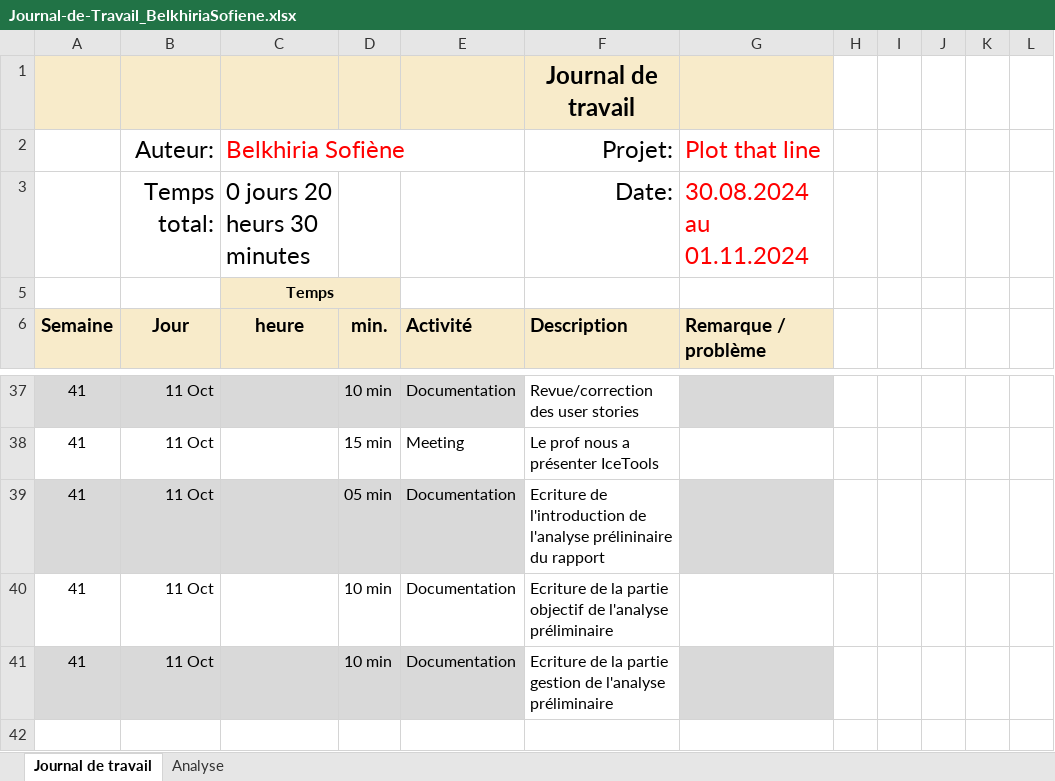
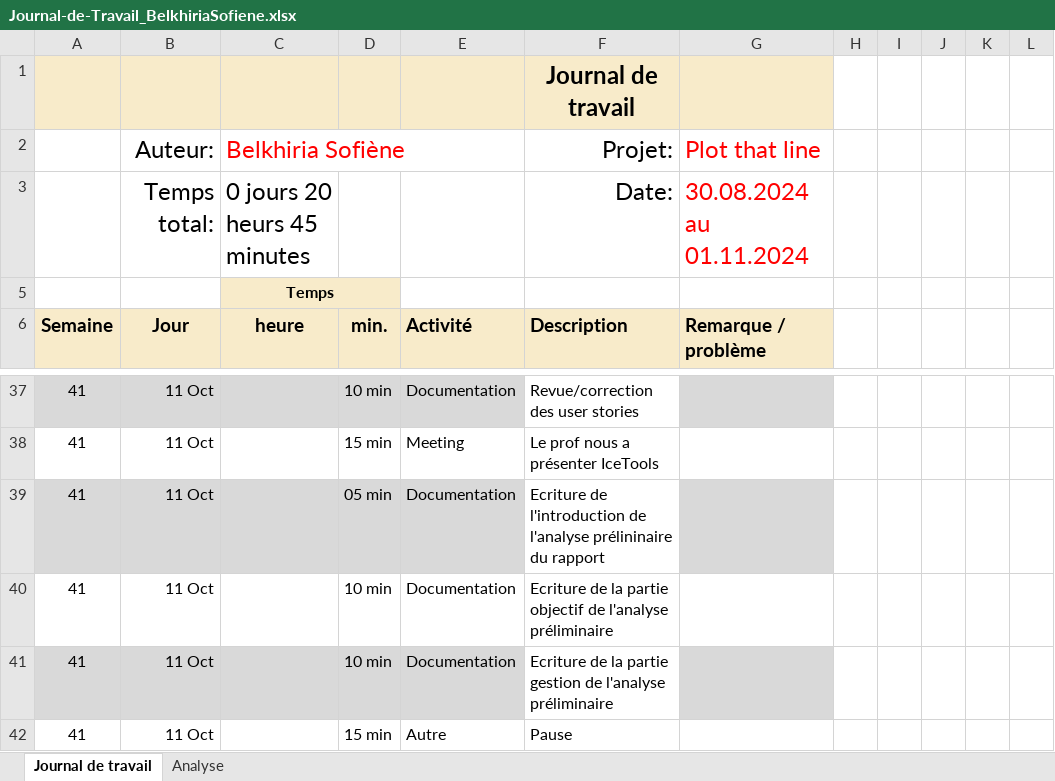
Before and after one commit to termimi/PlotThatLine, an Excel workbook: Docs/Journal-de-Travail_BelkhiriaSofiene.xlsx, sheet Journal de travail, drawn as a sheet; only a part is shown, gaps mark what is left out; values as stored, in another font and other column widths than the file's, no borders; conditional formats and table styles not drawn; the diff names each change by its address in the sheet, - before the commit and + after, or states it on an @@ line.

Commit message:
Doc: Update journal de travail

```diff
--- a/Docs/Journal-de-Travail_BelkhiriaSofiene.xlsx (sheet Journal de travail)
+++ b/Docs/Journal-de-Travail_BelkhiriaSofiene.xlsx (sheet Journal de travail)
-C3: 0 jours 20 heurs 30 minutes
+C3: 0 jours 20 heurs 45 minutes
+row 42: 41 | 11 Oct |  | 15 min | Autre | Pause
```
Also changed, not shown: sheet Analyse, hidden cells, charts or pictures.
